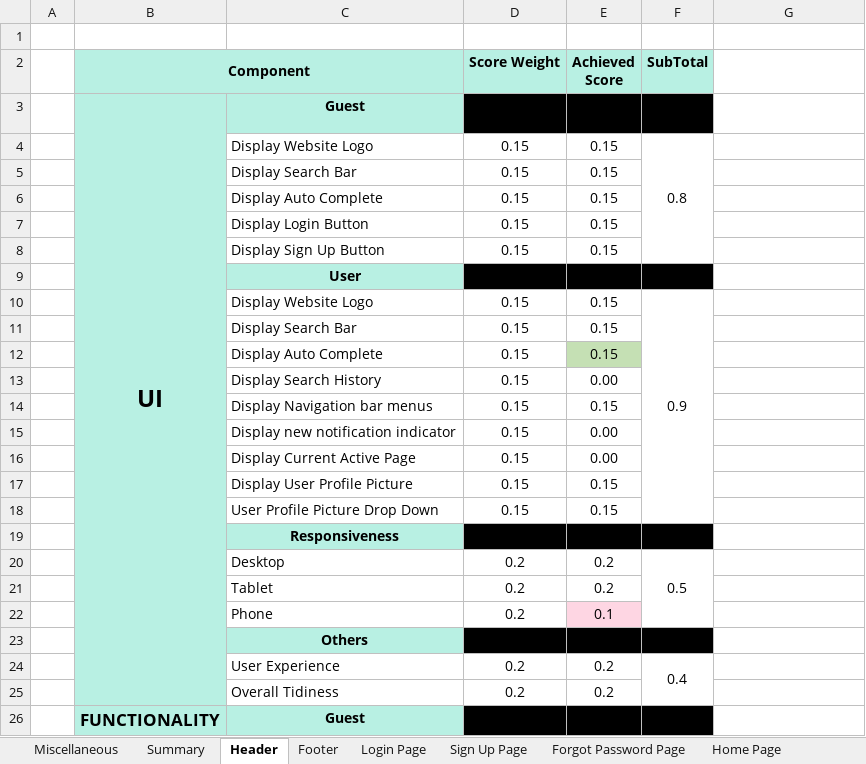
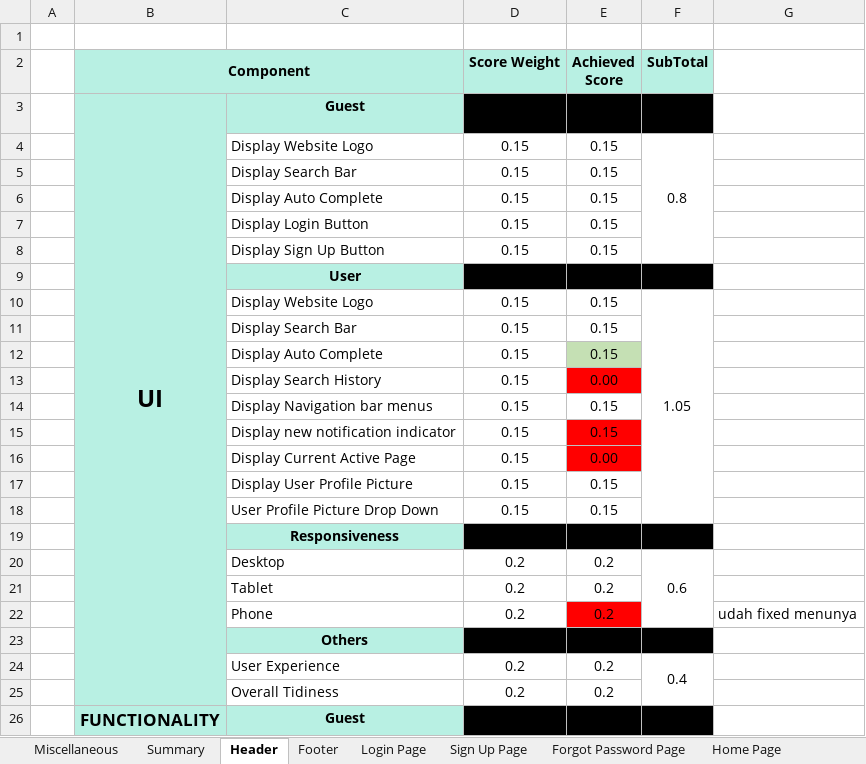
Before and after one commit to MT21-1/InstagraMT, an Excel workbook: MT.xlsx, sheet Header, drawn as a sheet; only a part is shown; values as stored, in another font and other column widths than the file's, no borders; the diff covers the shown part only; the diff names each change by its address in the sheet, - before the commit and + after, or states it on an @@ line.

```diff
--- a/MT.xlsx (sheet Header)
+++ b/MT.xlsx (sheet Header)
-F10 (SubTotal): 0.9
+F10 (SubTotal): 1.05
-E13 fill: none
+E13 fill: #FF0000
-E15 (Achieved Score): 0.00
+E15 (Achieved Score): 0.15
-E15:E16 fill: none
+E15:E16 fill: #FF0000
-F20 (SubTotal): 0.5
+F20 (SubTotal): 0.6
-E22 (Achieved Score): 0.1
+E22 (Achieved Score): 0.2
-E22 fill: #FED6E3
+E22 fill: #FF0000
-G22: (empty)
+G22: udah fixed menunya
```
Also changed, not shown: 4 edited cells and cell formats elsewhere in this sheet, sheet Summary, sheet Story Page, sheet Home Page, sheet Miscellaneous, sheet Activity Page, sheet Add Post Page, 1 more sheet, charts or pictures, 20 other files.
